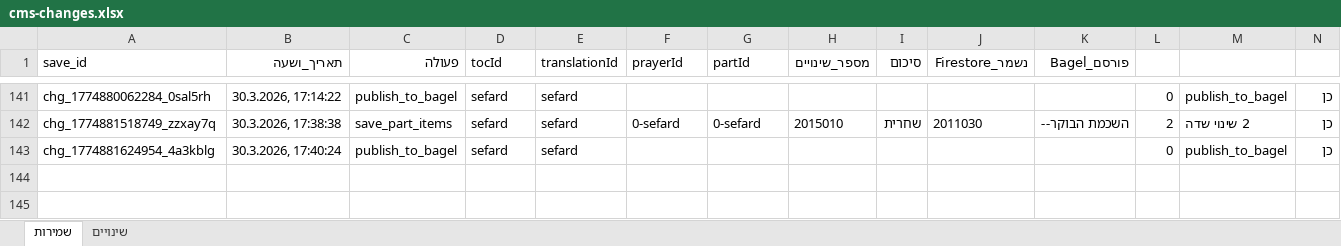
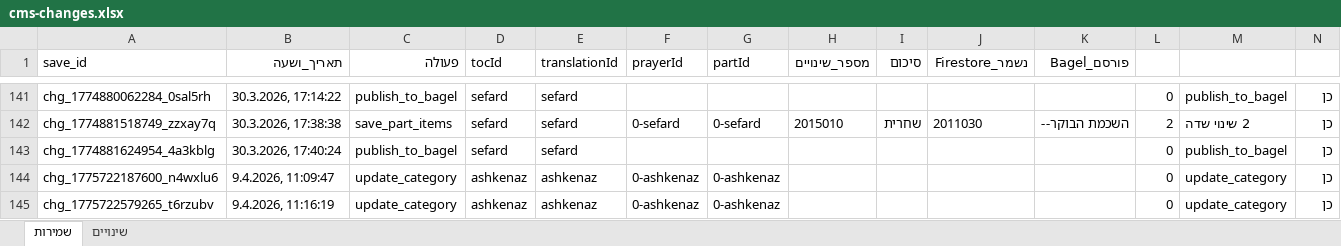
Before and after one commit to koren-workspace/AppKorenCMS, an Excel workbook: docs/cms-changes.xlsx, sheet שמירות, drawn as a sheet; only a part is shown, gaps mark what is left out; values as stored, in another font and other column widths than the file's, no borders; rows hold the shown columns only; the diff names each change by its address in the sheet, - before the commit and + after, or states it on an @@ line.

```diff
--- a/docs/cms-changes.xlsx (sheet שמירות)
+++ b/docs/cms-changes.xlsx (sheet שמירות)
+row 144: chg_1775722187600_n4wxlu6 | 9.4.2026, 11:09:47 | update_category | ashkenaz | ashkenaz | 0-ashkenaz | 0-ashkenaz |  |  |  |  | 0 | update_category | כן
+row 145: chg_1775722579265_t6rzubv | 9.4.2026, 11:16:19 | update_category | ashkenaz | ashkenaz | 0-ashkenaz | 0-ashkenaz |  |  |  |  | 0 | update_category | כן
```
Also changed, not shown: sheet שינויים, 5 other files.
